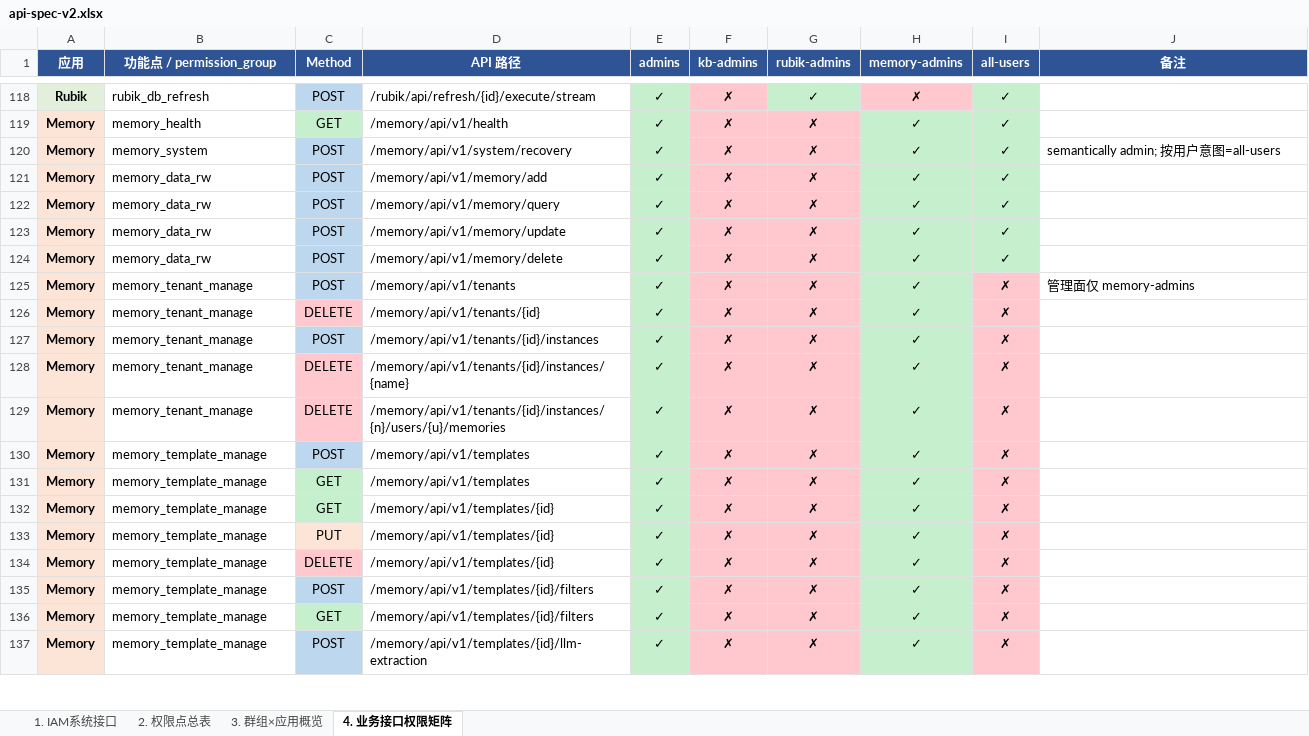
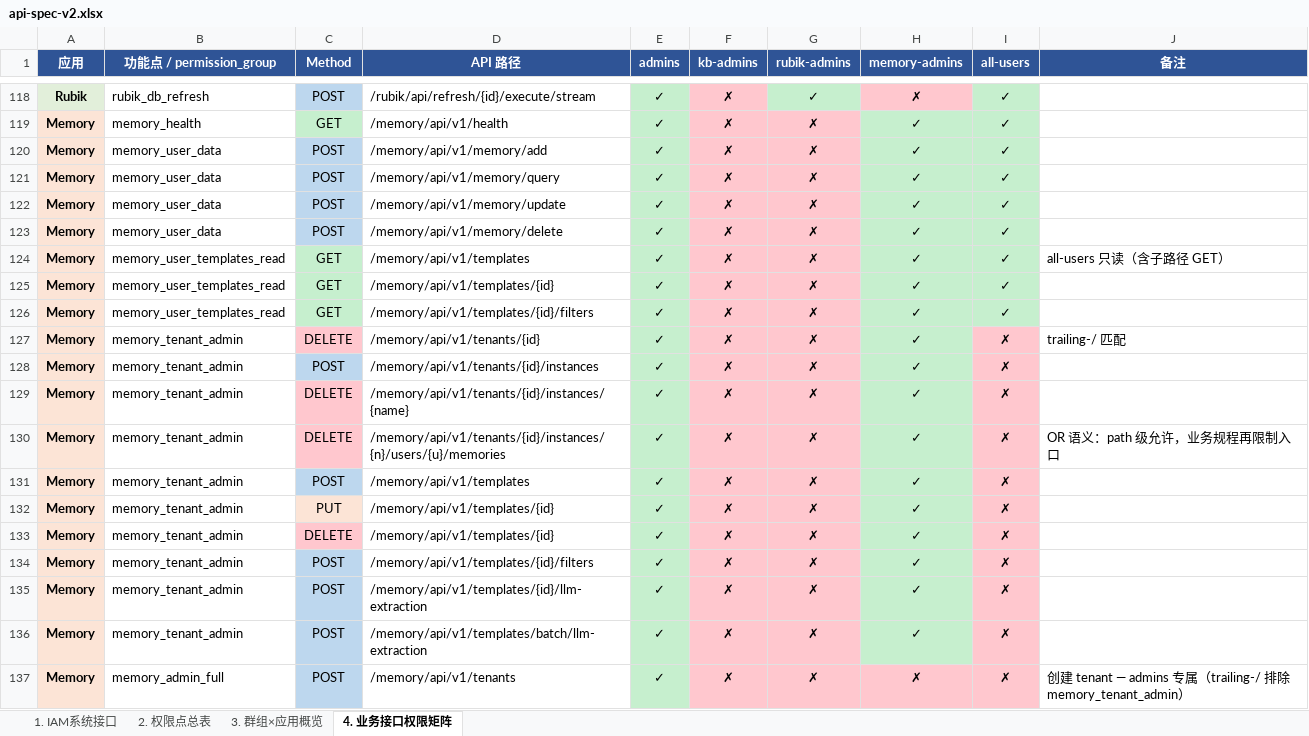
Before and after one commit to xiewanchao/aidp-iam, an Excel workbook: diagrams/api-spec-v2.xlsx, sheet 4. 业务接口权限矩阵, drawn as a sheet; only a part is shown, gaps mark what is left out; values as stored, in another font and other column widths than the file's, no borders; removed rows and columns are numbered as before the commit, all else as after; the diff covers the shown part only; the diff names each change by its address in the sheet, - before the commit and + after, or states it on an @@ line.

```diff
--- a/diagrams/api-spec-v2.xlsx (sheet 4. 业务接口权限矩阵)
+++ b/diagrams/api-spec-v2.xlsx (sheet 4. 业务接口权限矩阵)
-B120 (功能点 / permission_group): memory_system
+B120 (功能点 / permission_group): memory_user_data
-D120 (API 路径): /memory/api/v1/system/recovery
+D120 (API 路径): /memory/api/v1/memory/add
-J120 (备注): semantically admin; 按用户意图=all-users
+J120 (备注): (empty)
-B121:B123 (功能点 / permission_group): memory_data_rw
+B121:B123 (功能点 / permission_group): memory_user_data
-D121 (API 路径): /memory/api/v1/memory/add
+D121 (API 路径): /memory/api/v1/memory/query
-D122 (API 路径): /memory/api/v1/memory/query
+D122 (API 路径): /memory/api/v1/memory/update
-D123 (API 路径): /memory/api/v1/memory/update
+D123 (API 路径): /memory/api/v1/memory/delete
+row 124: Memory | memory_user_templates_read | GET | /memory/api/v1/templates | ✓ | ✗ | ✗ | ✓ | ✓ | all-users 只读（含子路径 GET）
-B125 (功能点 / permission_group): memory_data_rw
+B125 (功能点 / permission_group): memory_user_templates_read
-C125:C126 (Method): POST
+C125:C126 (Method): GET
-C125:C126 fill: #BDD7EE
+C125:C126 fill: #C6EFCE
-D125 (API 路径): /memory/api/v1/memory/delete
+D125 (API 路径): /memory/api/v1/templates/{id}
-B126 (功能点 / permission_group): memory_tenant_manage
+B126 (功能点 / permission_group): memory_user_templates_read
-D126 (API 路径): /memory/api/v1/tenants
+D126 (API 路径): /memory/api/v1/templates/{id}/filters
-I126 (all-users): ✗
+I126 (all-users): ✓
-I126 fill: #FFC7CE
+I126 fill: #C6EFCE
-J126 (备注): 管理面仅 memory-admins
+J126 (备注): (empty)
-B127:B130 (功能点 / permission_group): memory_tenant_manage
+B127:B130 (功能点 / permission_group): memory_tenant_admin
-J127 (备注): (empty)
+J127 (备注): trailing-/ 匹配
-J130 (备注): (empty)
+J130 (备注): OR 语义：path 级允许，业务规程再限制入口
-B131 (功能点 / permission_group): memory_template_manage
+B131 (功能点 / permission_group): memory_tenant_admin
-row 131: Memory | memory_template_manage | GET | /memory/api/v1/templates | ✓ | ✗ | ✗ | ✓ | ✗
-row 132: Memory | memory_template_manage | GET | /memory/api/v1/templates/{id} | ✓ | ✗ | ✗ | ✓ | ✗
-B132:B136 (功能点 / permission_group): memory_template_manage
+B132:B136 (功能点 / permission_group): memory_tenant_admin
-C135 (Method): GET
+C135 (Method): POST
-C135 fill: #C6EFCE
+C135 fill: #BDD7EE
-D135 (API 路径): /memory/api/v1/templates/{id}/filters
+D135 (API 路径): /memory/api/v1/templates/{id}/llm-extraction
-D136 (API 路径): /memory/api/v1/templates/{id}/llm-extraction
+D136 (API 路径): /memory/api/v1/templates/batch/llm-extraction
+row 137: Memory | memory_admin_full | POST | /memory/api/v1/tenants | ✓ | ✗ | ✗ | ✗ | ✗ | 创建 tenant — admins 专属（trailing-/ 排除 memory_tenant_admin）
```
Also changed, not shown: 4 edited cells and cell formats elsewhere in this sheet, sheet 2. 权限点总表, sheet 3. 群组×应用概览, 3 other files.
